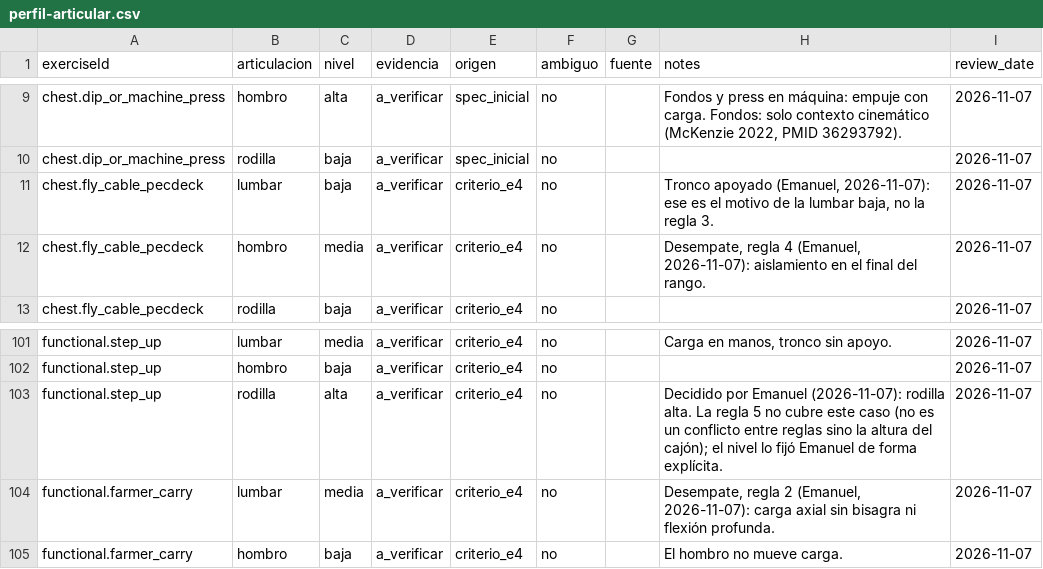
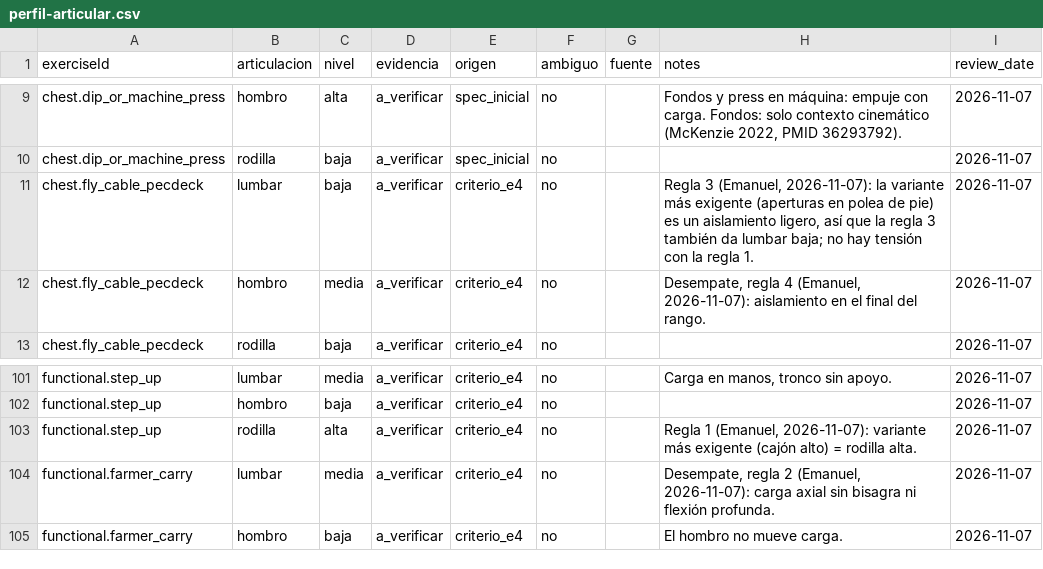
Before and after one commit to Posio07/Training-Agent, a CSV file: data/perfil-articular.csv, drawn as a sheet; only a part is shown, gaps mark what is left out.

```diff
--- a/data/perfil-articular.csv
+++ b/data/perfil-articular.csv
@@ -10,3 +10,3 @@ chest.dip_or_machine_press,hombro,alta,a_verificar,spec_inicial,no,,"Fondos y pr
 chest.dip_or_machine_press,rodilla,baja,a_verificar,spec_inicial,no,,,2026-11-07
-chest.fly_cable_pecdeck,lumbar,baja,a_verificar,criterio_e4,no,,"Tronco apoyado (Emanuel, 2026-11-07): ese es el motivo de la lumbar baja, no la regla 3.",2026-11-07
+chest.fly_cable_pecdeck,lumbar,baja,a_verificar,criterio_e4,no,,"Regla 3 (Emanuel, 2026-11-07): la variante más exigente (aperturas en polea de pie) es un aislamiento ligero, así que la regla 3 también da lumbar baja; no hay tensión con la regla 1.",2026-11-07
 chest.fly_cable_pecdeck,hombro,media,a_verificar,criterio_e4,no,,"Desempate, regla 4 (Emanuel, 2026-11-07): aislamiento en el final del rango.",2026-11-07
@@ -102,3 +102,3 @@ functional.step_up,lumbar,media,a_verificar,criterio_e4,no,,"Carga en manos, tro
 functional.step_up,hombro,baja,a_verificar,criterio_e4,no,,,2026-11-07
-functional.step_up,rodilla,alta,a_verificar,criterio_e4,no,,Decidido por Emanuel (2026-11-07): rodilla alta. La regla 5 no cubre este caso (no es un conflicto entre reglas sino la altura del cajón); el nivel lo fijó Emanuel de forma explícita.,2026-11-07
+functional.step_up,rodilla,alta,a_verificar,criterio_e4,no,,"Regla 1 (Emanuel, 2026-11-07): variante más exigente (cajón alto) = rodilla alta.",2026-11-07
 functional.farmer_carry,lumbar,media,a_verificar,criterio_e4,no,,"Desempate, regla 2 (Emanuel, 2026-11-07): carga axial sin bisagra ni flexión profunda.",2026-11-07
```
Also changed, not shown: 3 other files.
